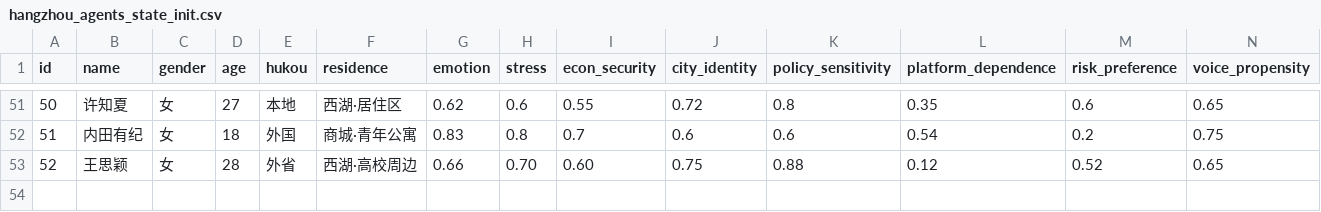
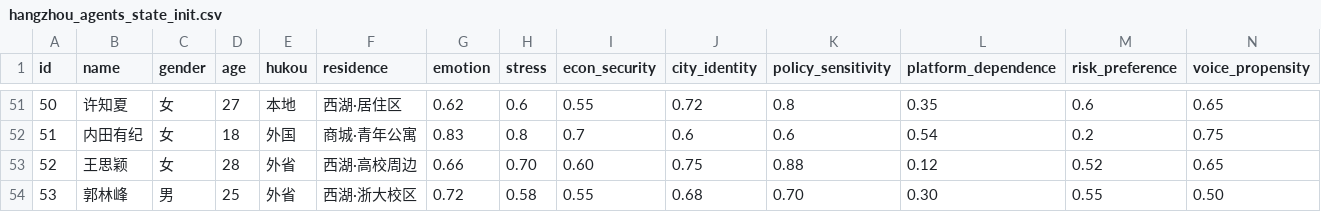
Before and after one commit to wuchaozju/GAWorld, a CSV file: data/hangzhou_agents_state_init.csv, drawn as a sheet; only a part is shown, gaps mark what is left out; rows hold the shown columns only; the diff names each change by its address in the sheet, - before the commit and + after, or states it on an @@ line.

Commit message:
feat: integrate glf relationship phase data

```diff
--- a/data/hangzhou_agents_state_init.csv
+++ b/data/hangzhou_agents_state_init.csv
+row 54: 53 | 郭林峰 | 男 | 25 | 外省 | 西湖·浙大校区 | 0.72 | 0.58 | 0.55 | 0.68 | 0.70 | 0.30 | 0.55 | 0.50
```
Also changed, not shown: 3 other files.
